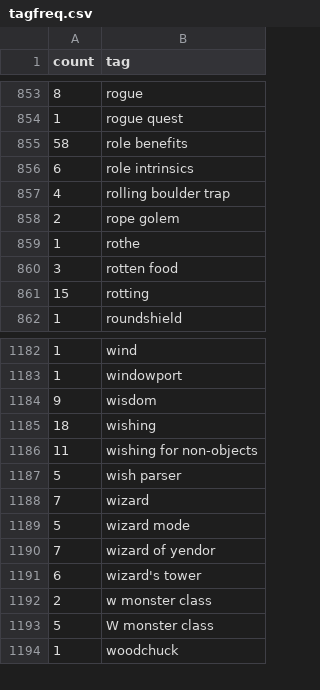
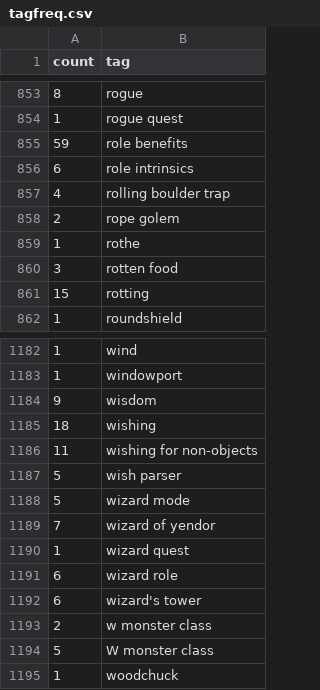
Before and after one commit to nethack-yanis/nethack-yanis.github.io, a CSV file: _data/tagfreq.csv, drawn as a sheet; only a part is shown, gaps mark what is left out.

Commit message:
Convert "wizard" tag into "wizard role" to avoid ambiguity

```diff
--- a/_data/tagfreq.csv
+++ b/_data/tagfreq.csv
@@ -854,3 +854,3 @@ count,tag
 1,rogue quest
-58,role benefits
+59,role benefits
 6,role intrinsics
@@ -1187,5 +1187,6 @@ count,tag
 5,wish parser
-7,wizard
 5,wizard mode
 7,wizard of yendor
+1,wizard quest
+6,wizard role
 6,wizard's tower
```
Also changed, not shown: 7 other files.
